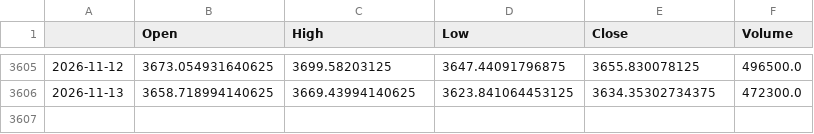
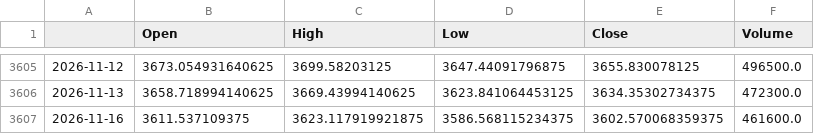
Before and after one commit to matsumusota37-lab/nikkei-predictor, a CSV file: data/000001_SS.csv, drawn as a sheet; only a part is shown, gaps mark what is left out; the diff names each change by its address in the sheet, - before the commit and + after, or states it on an @@ line.

```diff
--- a/data/000001_SS.csv
+++ b/data/000001_SS.csv
+row 3607: 2026-11-16 | 3611.537109375 | 3623.117919921875 | 3586.568115234375 | 3602.570068359375 | 461600.0
```
Also changed, not shown: data/CL_F.csv, data/EURJPY_X.csv, 17 other files.
